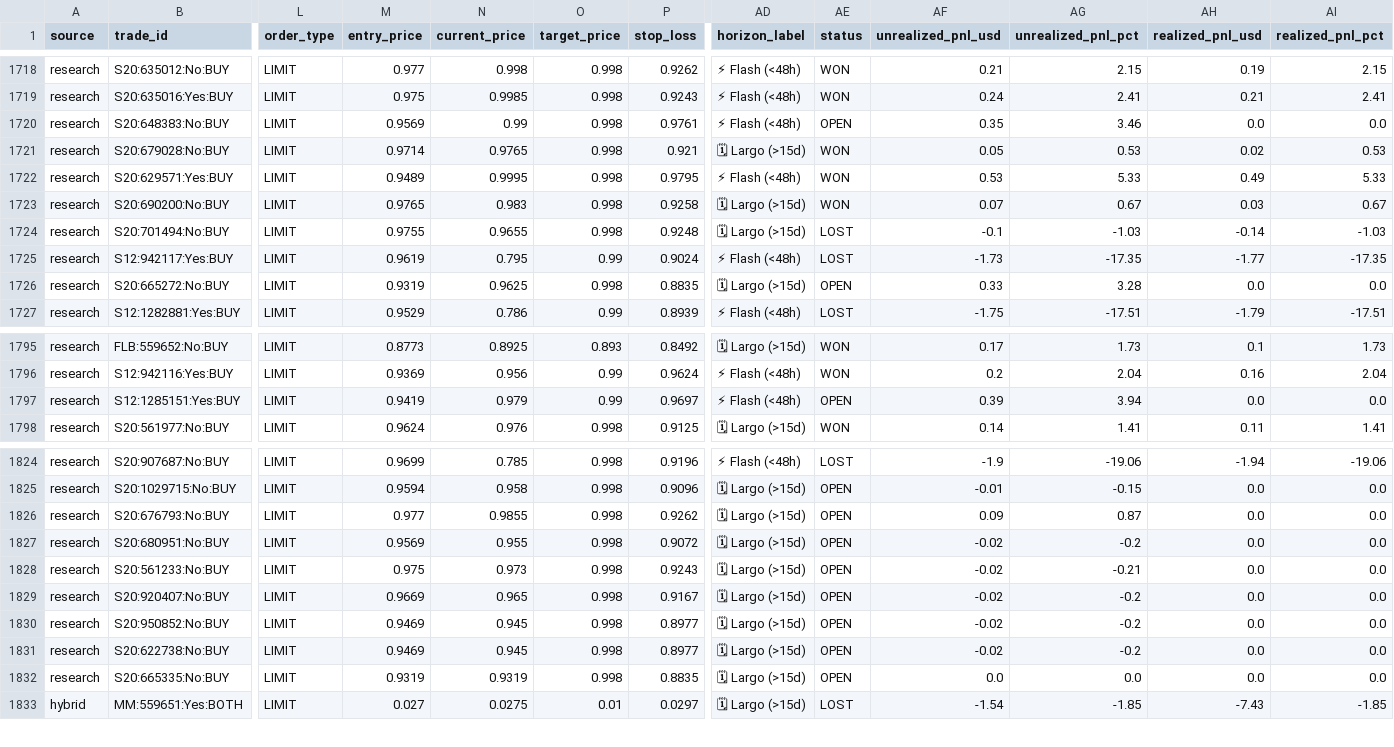
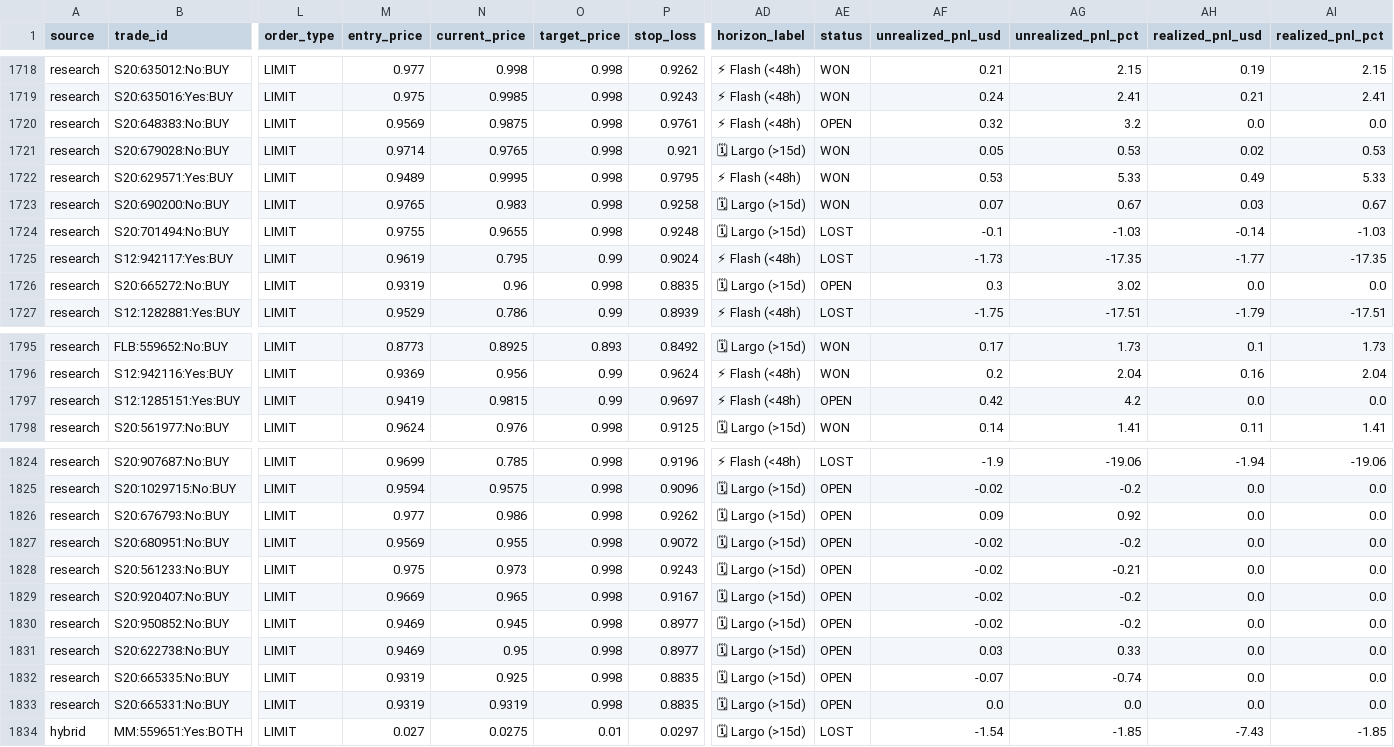
Before and after one commit to aguamarinac2-netizen/quant-polymarket-trackrecord, a CSV file: trades_all.csv, drawn as a sheet; only a part is shown, gaps mark what is left out; rows hold the shown columns only; the diff covers the shown part only; the diff names each change by its address in the sheet, - before the commit and + after, or states it on an @@ line.

```diff
--- a/trades_all.csv
+++ b/trades_all.csv
-N1720 (current_price): 0.99
+N1720 (current_price): 0.9875
-AF1720 (unrealized_pnl_usd): 0.35
+AF1720 (unrealized_pnl_usd): 0.32
-AG1720 (unrealized_pnl_pct): 3.46
+AG1720 (unrealized_pnl_pct): 3.2
-N1726 (current_price): 0.9625
+N1726 (current_price): 0.96
-AF1726 (unrealized_pnl_usd): 0.33
+AF1726 (unrealized_pnl_usd): 0.3
-AG1726 (unrealized_pnl_pct): 3.28
+AG1726 (unrealized_pnl_pct): 3.02
-N1797 (current_price): 0.979
+N1797 (current_price): 0.9815
-AF1797 (unrealized_pnl_usd): 0.39
+AF1797 (unrealized_pnl_usd): 0.42
-AG1797 (unrealized_pnl_pct): 3.94
+AG1797 (unrealized_pnl_pct): 4.2
-N1825 (current_price): 0.958
+N1825 (current_price): 0.9575
-AF1825 (unrealized_pnl_usd): -0.01
+AF1825 (unrealized_pnl_usd): -0.02
-AG1825 (unrealized_pnl_pct): -0.15
+AG1825 (unrealized_pnl_pct): -0.2
-N1826 (current_price): 0.9855
+N1826 (current_price): 0.986
-AG1826 (unrealized_pnl_pct): 0.87
+AG1826 (unrealized_pnl_pct): 0.92
-N1831 (current_price): 0.945
+N1831 (current_price): 0.95
-AF1831 (unrealized_pnl_usd): -0.02
+AF1831 (unrealized_pnl_usd): 0.03
-AG1831 (unrealized_pnl_pct): -0.2
+AG1831 (unrealized_pnl_pct): 0.33
-N1832 (current_price): 0.9319
+N1832 (current_price): 0.925
-AF1832 (unrealized_pnl_usd): 0.0
+AF1832 (unrealized_pnl_usd): -0.07
-AG1832 (unrealized_pnl_pct): 0.0
+AG1832 (unrealized_pnl_pct): -0.74
+row 1833: research | S20:665331:No:BUY | LIMIT | 0.9319 | 0.9319 | 0.998 | 0.8835 | 🗓 Largo (>15d) | OPEN | 0.0 | 0.0 | 0.0 | 0.0
```
Also changed, not shown: 33 edited cells elsewhere in this file, 7 other files.
